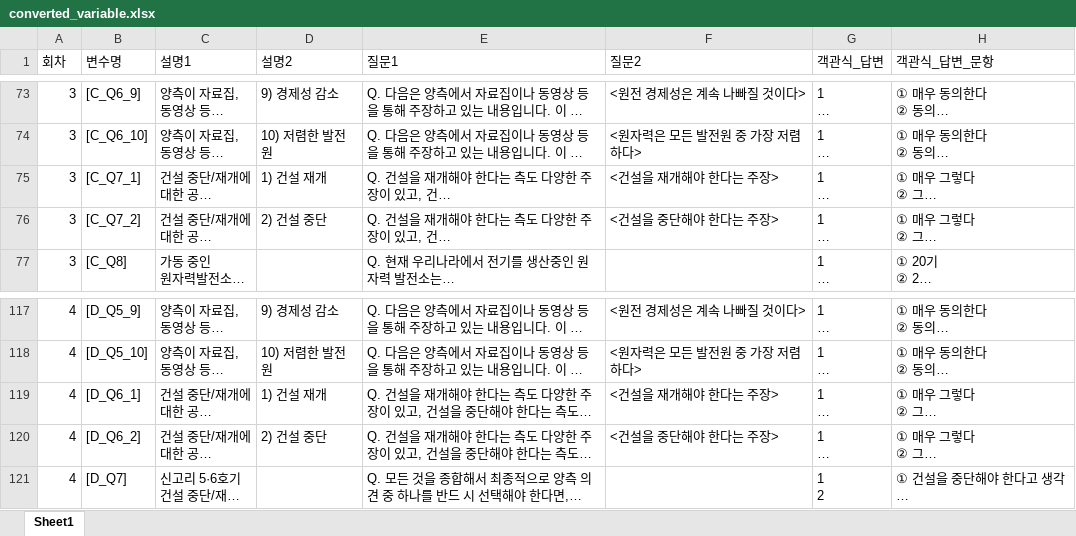
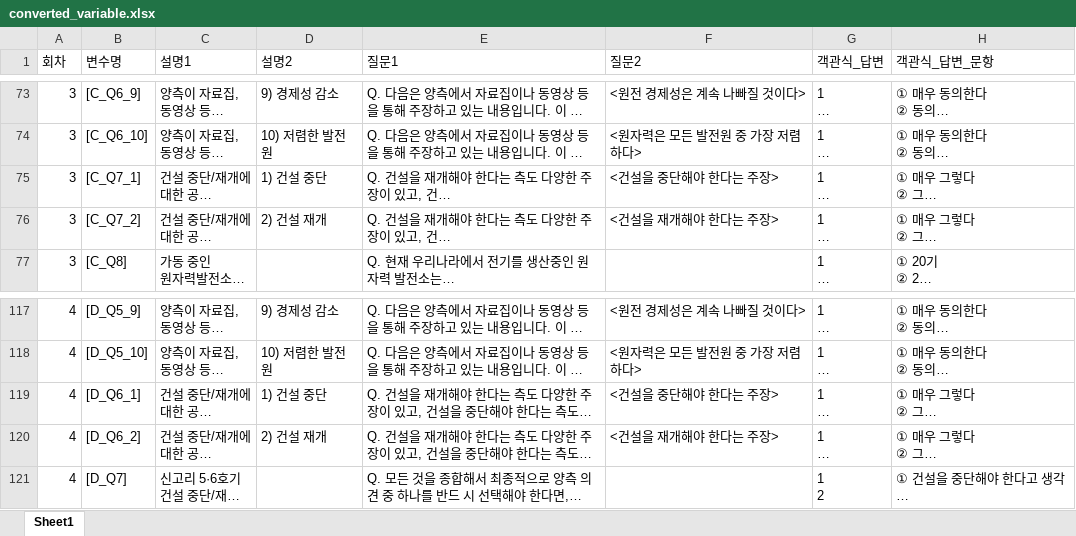
Before and after one commit to urbanlist/Kori-Nuclear-Power-Site-data, an Excel workbook: data/converted_variable.xlsx, sheet Sheet1, drawn as a sheet; only a part is shown, gaps mark what is left out; long unchanged cells end in …; values as stored, in another font and other column widths than the file's, no borders; the diff names each change by its address in the sheet, - before the commit and + after, or states it on an @@ line.

```diff
--- a/data/converted_variable.xlsx (sheet Sheet1)
+++ b/data/converted_variable.xlsx (sheet Sheet1)
-D75 (설명2): 1) 건설 재개
+D75 (설명2): 1) 건설 중단
-F75 (질문2): <건설을 재개해야 한다는 주장>
+F75 (질문2): <건설을 중단해야 한다는 주장>
-D76 (설명2): 2) 건설 중단
+D76 (설명2): 2) 건설 재개
-F76 (질문2): <건설을 중단해야 한다는 주장>
+F76 (질문2): <건설을 재개해야 한다는 주장>
-D119 (설명2): 1) 건설 재개
+D119 (설명2): 1) 건설 중단
-F119 (질문2): <건설을 재개해야 한다는 주장>
+F119 (질문2): <건설을 중단해야 한다는 주장>
-D120 (설명2): 2) 건설 중단
+D120 (설명2): 2) 건설 재개
-F120 (질문2): <건설을 중단해야 한다는 주장>
+F120 (질문2): <건설을 재개해야 한다는 주장>
```
Also changed, not shown: 3 other files.
